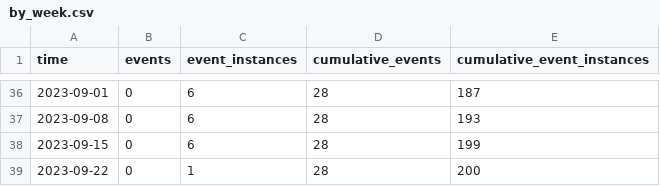
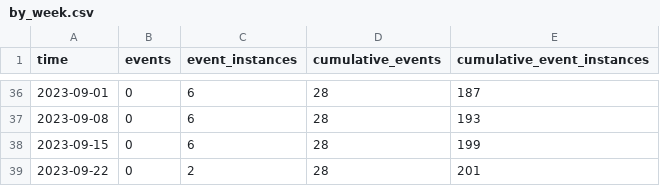
Before and after one commit to open-innovations/leeds-2023, a CSV file: docs/metrics/events/promote/_data/by_week.csv, drawn as a sheet; only a part is shown, gaps mark what is left out.

```diff
--- a/docs/metrics/events/promote/_data/by_week.csv
+++ b/docs/metrics/events/promote/_data/by_week.csv
@@ -38,2 +38,2 @@ time,events,event_instances,cumulative_events,cumulative_event_instances
 2023-09-15,0,6,28,199
-2023-09-22,0,1,28,200
+2023-09-22,0,2,28,201
```
Also changed, not shown: data/metrics/events/master/all.csv, data/metrics/events/promote-events/events.csv, 16 other files.
